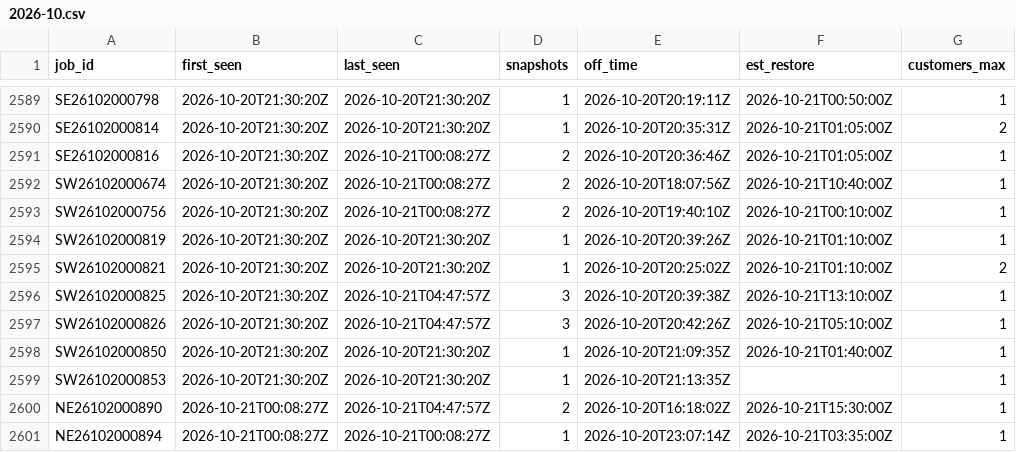
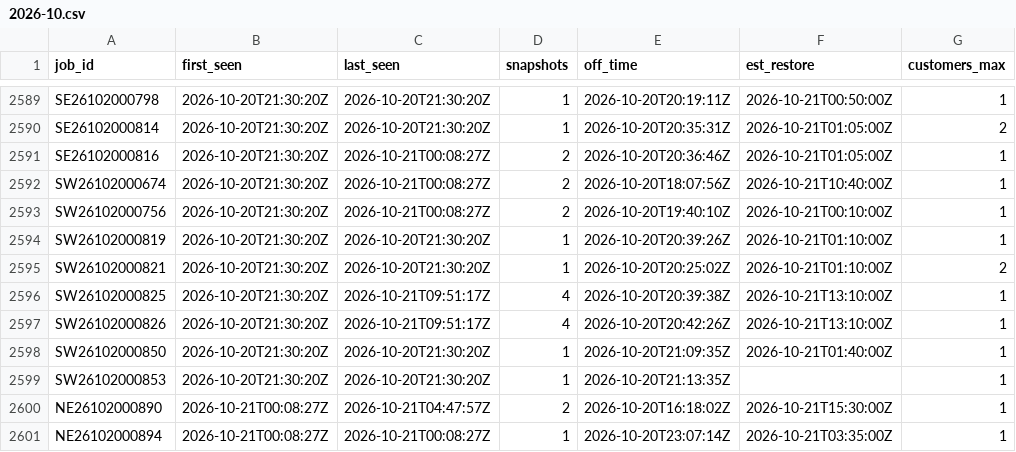
Before and after one commit to wadamcI/dte-outages, a CSV file: dte/history/2026-10.csv, drawn as a sheet; only a part is shown, gaps mark what is left out; the diff covers the shown part only; the diff names each change by its address in the sheet, - before the commit and + after, or states it on an @@ line.

```diff
--- a/dte/history/2026-10.csv
+++ b/dte/history/2026-10.csv
-C2596:C2597 (last_seen): 2026-10-21T04:47:57Z
+C2596:C2597 (last_seen): 2026-10-21T09:51:17Z
-D2596:D2597 (snapshots): 3
+D2596:D2597 (snapshots): 4
-F2597 (est_restore): 2026-10-21T05:10:00Z
+F2597 (est_restore): 2026-10-21T13:10:00Z
```
Also changed, not shown: 2 added rows and 30 edited cells elsewhere in this file, 1 other file.
